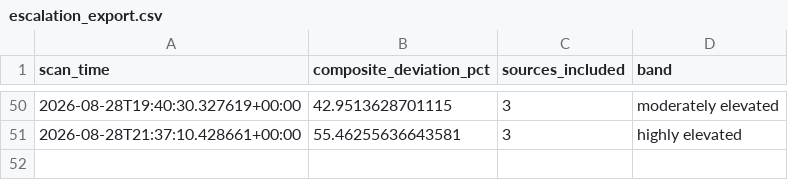
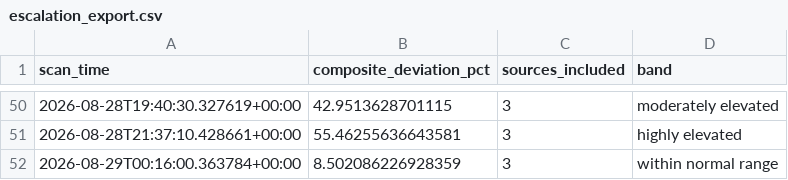
Before and after one commit to andrejsvorobjovs/baltic-monitor-site, a CSV file: escalation_export.csv, drawn as a sheet; only a part is shown, gaps mark what is left out; the diff names each change by its address in the sheet, - before the commit and + after, or states it on an @@ line.

```diff
--- a/escalation_export.csv
+++ b/escalation_export.csv
+row 52: 2026-08-29T00:16:00.363784+00:00 | 8.502086226928359 | 3 | within normal range
```
Also changed, not shown: history_export.csv, 4 other files.
